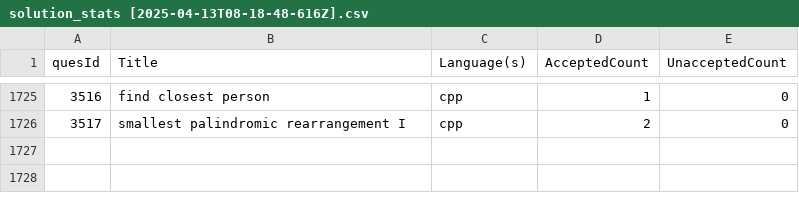
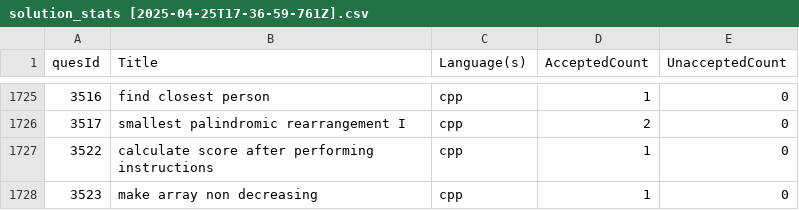
Before and after one commit to shivanshsanoria1/LeetcodeSolutions, a CSV file: stats/generated/solution_stats [2025-04-25T17-36-59-761Z].csv (was stats/generated/solution_stats [2025-04-13T08-18-48-616Z].csv), drawn as a sheet; only a part is shown, gaps mark what is left out.

```diff
--- a/stats/generated/solution_stats [2025-04-13T08-18-48-616Z].csv
+++ b/stats/generated/solution_stats [2025-04-25T17-36-59-761Z].csv
@@ -1726 +1726,3 @@ quesId,Title,Language(s),AcceptedCount,UnacceptedCount
 3517,smallest palindromic rearrangement I,cpp,2,0
+3522,calculate score after performing instructions,cpp,1,0
+3523,make array non decreasing,cpp,1,0
```
Also changed, not shown: 8 other files.
